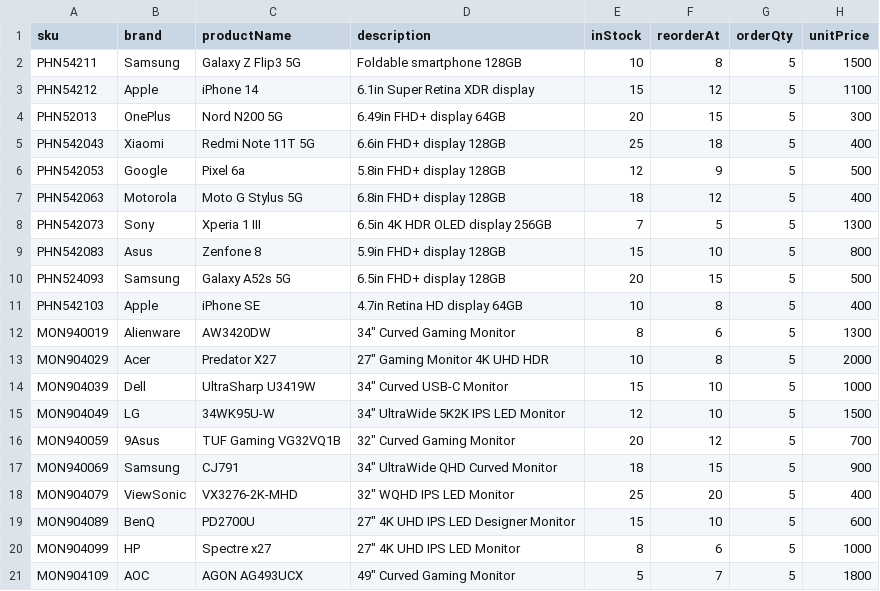
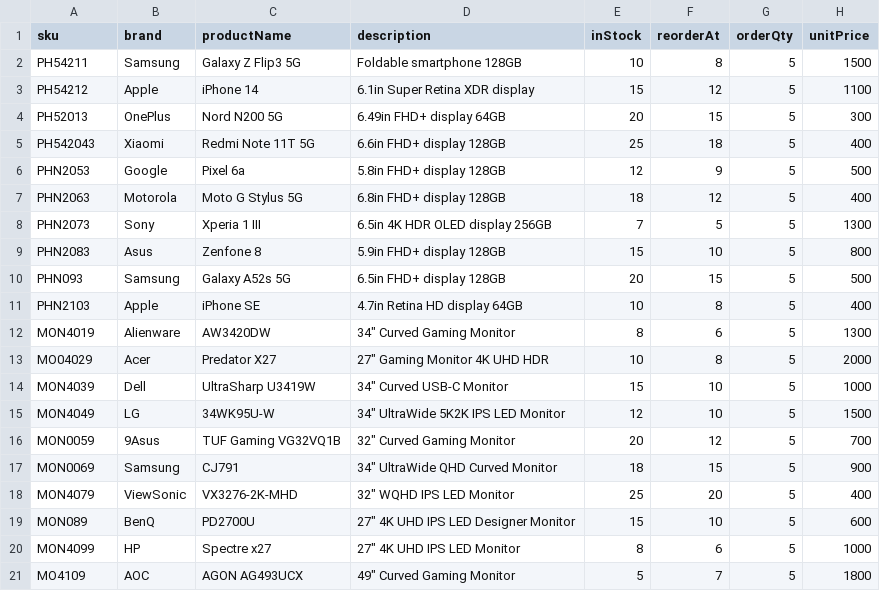
Before and after one commit to DallasSoftwareDevelopersTeamC/DSD_Team_C, a CSV file: server/uploads/Sheet33.csv, drawn as a sheet.

```diff
--- a/server/uploads/Sheet33.csv
+++ b/server/uploads/Sheet33.csv
@@ -1,21 +1,21 @@
 sku,brand,productName,description,inStock,reorderAt,orderQty,unitPrice
-PHN54211,Samsung,Galaxy Z Flip3 5G,Foldable smartphone 128GB,10,8,5,1500
-PHN54212,Apple,iPhone 14,6.1in Super Retina XDR display,15,12,5,1100
-PHN52013,OnePlus,Nord N200 5G,6.49in FHD+ display 64GB,20,15,5,300
-PHN542043,Xiaomi,Redmi Note 11T 5G,6.6in FHD+ display 128GB,25,18,5,400
-PHN542053,Google,Pixel 6a,5.8in FHD+ display 128GB,12,9,5,500
-PHN542063,Motorola,Moto G Stylus 5G,6.8in FHD+ display 128GB,18,12,5,400
-PHN542073,Sony,Xperia 1 III,6.5in 4K HDR OLED display 256GB,7,5,5,1300
-PHN542083,Asus,Zenfone 8,5.9in FHD+ display 128GB,15,10,5,800
-PHN524093,Samsung,Galaxy A52s 5G,6.5in FHD+ display 128GB,20,15,5,500
-PHN542103,Apple,iPhone SE,4.7in Retina HD display 64GB,10,8,5,400
-MON940019,Alienware,AW3420DW,"34"" Curved Gaming Monitor",8,6,5,1300
-MON904029,Acer,Predator X27,"27"" Gaming Monitor 4K UHD HDR",10,8,5,2000
-MON904039,Dell,UltraSharp U3419W,"34"" Curved USB-C Monitor",15,10,5,1000
-MON904049,LG,34WK95U-W,"34"" UltraWide 5K2K IPS LED Monitor",12,10,5,1500
-MON940059,9Asus,TUF Gaming VG32VQ1B,"32"" Curved Gaming Monitor",20,12,5,700
-MON940069,Samsung,CJ791,"34"" UltraWide QHD Curved Monitor",18,15,5,900
-MON904079,ViewSonic,VX3276-2K-MHD,"32"" WQHD IPS LED Monitor",25,20,5,400
-MON904089,BenQ,PD2700U,"27"" 4K UHD IPS LED Designer Monitor",15,10,5,600
-MON904099,HP,Spectre x27,"27"" 4K UHD IPS LED Monitor",8,6,5,1000
-MON904109,AOC,AGON AG493UCX,"49"" Curved Gaming Monitor",5,7,5,1800
+PH54211,Samsung,Galaxy Z Flip3 5G,Foldable smartphone 128GB,10,8,5,1500
+PH54212,Apple,iPhone 14,6.1in Super Retina XDR display,15,12,5,1100
+PH52013,OnePlus,Nord N200 5G,6.49in FHD+ display 64GB,20,15,5,300
+PH542043,Xiaomi,Redmi Note 11T 5G,6.6in FHD+ display 128GB,25,18,5,400
+PHN2053,Google,Pixel 6a,5.8in FHD+ display 128GB,12,9,5,500
+PHN2063,Motorola,Moto G Stylus 5G,6.8in FHD+ display 128GB,18,12,5,400
+PHN2073,Sony,Xperia 1 III,6.5in 4K HDR OLED display 256GB,7,5,5,1300
+PHN2083,Asus,Zenfone 8,5.9in FHD+ display 128GB,15,10,5,800
+PHN093,Samsung,Galaxy A52s 5G,6.5in FHD+ display 128GB,20,15,5,500
+PHN2103,Apple,iPhone SE,4.7in Retina HD display 64GB,10,8,5,400
+MON4019,Alienware,AW3420DW,"34"" Curved Gaming Monitor",8,6,5,1300
+MO04029,Acer,Predator X27,"27"" Gaming Monitor 4K UHD HDR",10,8,5,2000
+MON4039,Dell,UltraSharp U3419W,"34"" Curved USB-C Monitor",15,10,5,1000
+MON4049,LG,34WK95U-W,"34"" UltraWide 5K2K IPS LED Monitor",12,10,5,1500
+MON0059,9Asus,TUF Gaming VG32VQ1B,"32"" Curved Gaming Monitor",20,12,5,700
+MON0069,Samsung,CJ791,"34"" UltraWide QHD Curved Monitor",18,15,5,900
+MON4079,ViewSonic,VX3276-2K-MHD,"32"" WQHD IPS LED Monitor",25,20,5,400
+MON089,BenQ,PD2700U,"27"" 4K UHD IPS LED Designer Monitor",15,10,5,600
+MON4099,HP,Spectre x27,"27"" 4K UHD IPS LED Monitor",8,6,5,1000
+MO4109,AOC,AGON AG493UCX,"49"" Curved Gaming Monitor",5,7,5,1800
```
Also changed, not shown: 5 other files.
